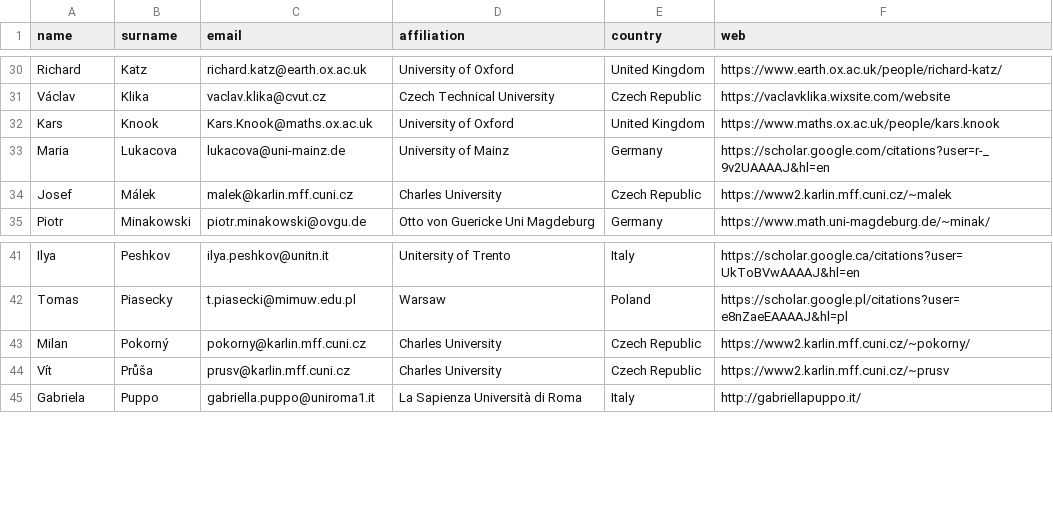
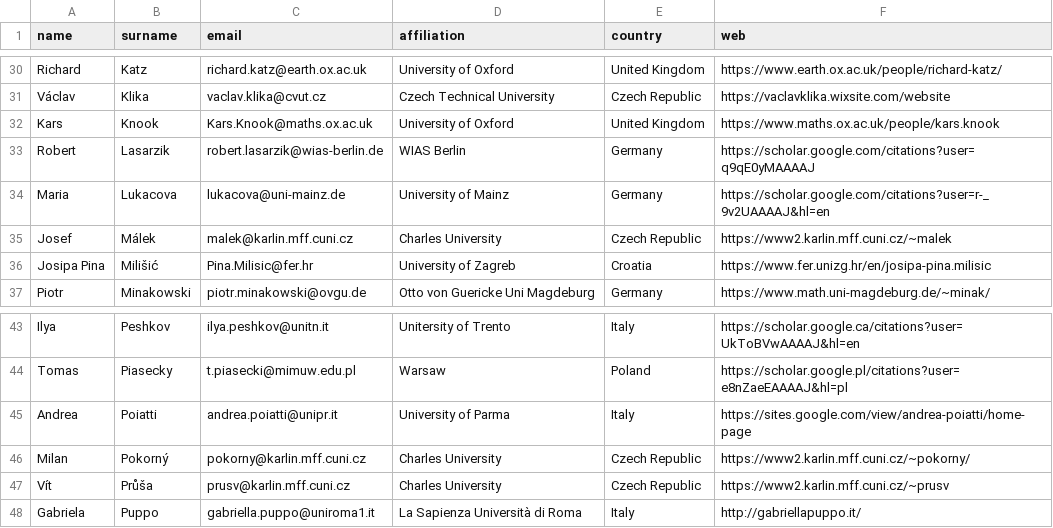
Before and after one commit to ems-tag-mixtures/ems-tag-mixtures.github.io, a CSV file: _data/tag-mixtures-supporters-to-export.csv, drawn as a sheet; only a part is shown, gaps mark what is left out.

Commit message:
laszarik, Milisic, Poiatti.

```diff
--- a/_data/tag-mixtures-supporters-to-export.csv
+++ b/_data/tag-mixtures-supporters-to-export.csv
@@ -32,4 +32,6 @@ Václav,Klika,vaclav.klika@cvut.cz,Czech Technical University,Czech Republic,htt
 Kars,Knook,Kars.Knook@maths.ox.ac.uk,University of Oxford,United Kingdom,https://www.maths.ox.ac.uk/people/kars.knook
+Robert,Lasarzik,robert.lasarzik@wias-berlin.de,WIAS Berlin,Germany,https://scholar.google.com/citations?user=q9qE0yMAAAAJ
 Maria,Lukacova,lukacova@uni-mainz.de,University of Mainz,Germany,https://scholar.google.com/citations?user=r-_9v2UAAAAJ&hl=en
 Josef,Málek,malek@karlin.mff.cuni.cz,Charles University,Czech Republic,https://www2.karlin.mff.cuni.cz/~malek
+Josipa Pina,Milišić,Pina.Milisic@fer.hr,University of Zagreb,Croatia,https://www.fer.unizg.hr/en/josipa-pina.milisic
 Piotr,Minakowski,piotr.minakowski@ovgu.de,Otto von Guericke Uni Magdeburg,Germany,https://www.math.uni-magdeburg.de/~minak/
@@ -42,2 +44,3 @@ Ilya,Peshkov,ilya.peshkov@unitn.it,Unitersity of Trento,Italy,https://scholar.go
 Tomas,Piasecky,t.piasecki@mimuw.edu.pl,Warsaw,Poland,https://scholar.google.pl/citations?user=e8nZaeEAAAAJ&hl=pl
+Andrea,Poiatti,andrea.poiatti@unipr.it,University of Parma,Italy,https://sites.google.com/view/andrea-poiatti/home-page
 Milan,Pokorný,pokorny@karlin.mff.cuni.cz,Charles University,Czech Republic,https://www2.karlin.mff.cuni.cz/~pokorny/
```
